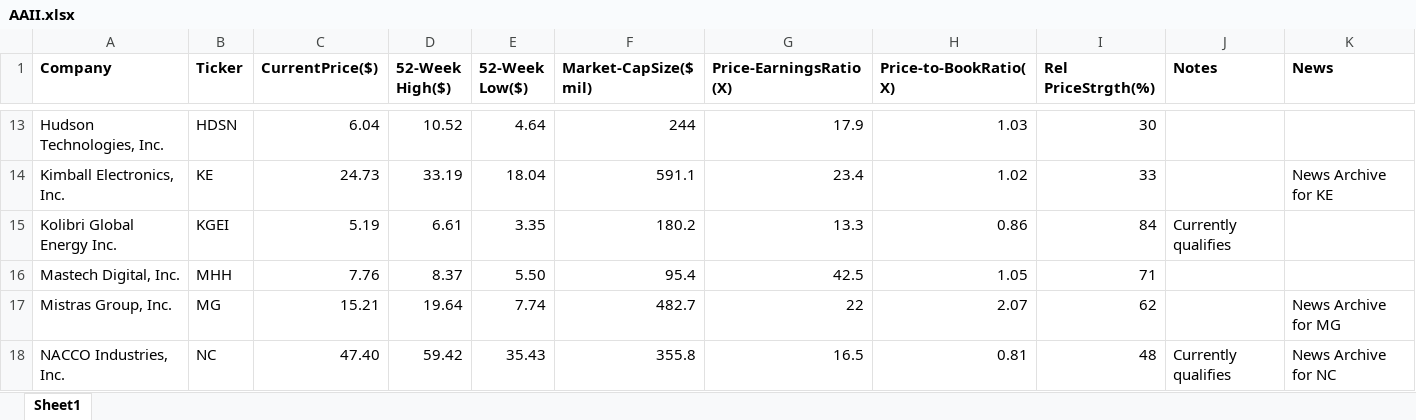
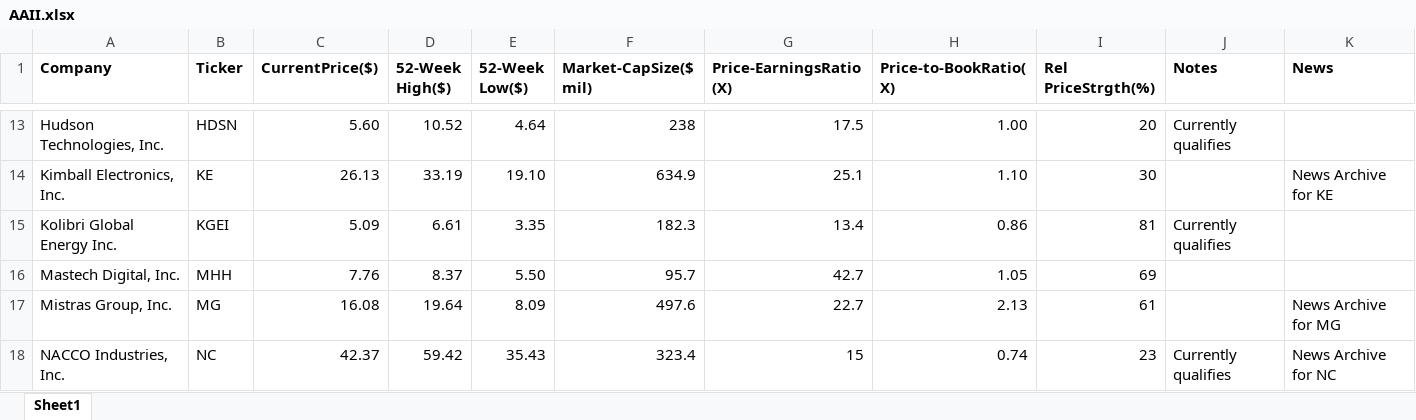
Before and after one commit to rickshilling/shadowPortfolio, an Excel workbook: AAII.xlsx, sheet Sheet1, drawn as a sheet; only a part is shown, gaps mark what is left out; values as stored, in another font and other column widths than the file's, no borders; charts and pictures not drawn; the diff covers the shown part only; the diff names each change by its address in the sheet, - before the commit and + after, or states it on an @@ line.

```diff
--- a/AAII.xlsx (sheet Sheet1)
+++ b/AAII.xlsx (sheet Sheet1)
-C13 (CurrentPrice($)): 6.04
+C13 (CurrentPrice($)): 5.60
-F13 (Market-CapSize($ mil)): 244
+F13 (Market-CapSize($ mil)): 238
-G13 (Price-EarningsRatio(X)): 17.9
+G13 (Price-EarningsRatio(X)): 17.5
-H13 (Price-to-BookRatio(X)): 1.03
+H13 (Price-to-BookRatio(X)): 1.00
-I13 (Rel PriceStrgth(%)): 30
+I13 (Rel PriceStrgth(%)): 20
-J13 (Notes): (empty)
+J13 (Notes): Currently qualifies
-C14 (CurrentPrice($)): 24.73
+C14 (CurrentPrice($)): 26.13
-E14 (52-Week Low($)): 18.04
+E14 (52-Week Low($)): 19.10
-F14 (Market-CapSize($ mil)): 591.1
+F14 (Market-CapSize($ mil)): 634.9
-G14 (Price-EarningsRatio(X)): 23.4
+G14 (Price-EarningsRatio(X)): 25.1
-H14 (Price-to-BookRatio(X)): 1.02
+H14 (Price-to-BookRatio(X)): 1.10
-I14 (Rel PriceStrgth(%)): 33
+I14 (Rel PriceStrgth(%)): 30
-C15 (CurrentPrice($)): 5.19
+C15 (CurrentPrice($)): 5.09
-F15 (Market-CapSize($ mil)): 180.2
+F15 (Market-CapSize($ mil)): 182.3
-G15 (Price-EarningsRatio(X)): 13.3
+G15 (Price-EarningsRatio(X)): 13.4
-I15 (Rel PriceStrgth(%)): 84
+I15 (Rel PriceStrgth(%)): 81
-F16 (Market-CapSize($ mil)): 95.4
+F16 (Market-CapSize($ mil)): 95.7
-G16 (Price-EarningsRatio(X)): 42.5
+G16 (Price-EarningsRatio(X)): 42.7
-I16 (Rel PriceStrgth(%)): 71
+I16 (Rel PriceStrgth(%)): 69
-C17 (CurrentPrice($)): 15.21
+C17 (CurrentPrice($)): 16.08
-E17 (52-Week Low($)): 7.74
+E17 (52-Week Low($)): 8.09
-F17 (Market-CapSize($ mil)): 482.7
+F17 (Market-CapSize($ mil)): 497.6
-G17 (Price-EarningsRatio(X)): 22
+G17 (Price-EarningsRatio(X)): 22.7
-H17 (Price-to-BookRatio(X)): 2.07
+H17 (Price-to-BookRatio(X)): 2.13
-I17 (Rel PriceStrgth(%)): 62
+I17 (Rel PriceStrgth(%)): 61
-C18 (CurrentPrice($)): 47.40
+C18 (CurrentPrice($)): 42.37
-F18 (Market-CapSize($ mil)): 355.8
+F18 (Market-CapSize($ mil)): 323.4
-G18 (Price-EarningsRatio(X)): 16.5
+G18 (Price-EarningsRatio(X)): 15
-H18 (Price-to-BookRatio(X)): 0.81
+H18 (Price-to-BookRatio(X)): 0.74
-I18 (Rel PriceStrgth(%)): 48
+I18 (Rel PriceStrgth(%)): 23
```
Also changed, not shown: 127 edited cells elsewhere in this sheet, TransactionHistory.xlsx, 2 other files.
